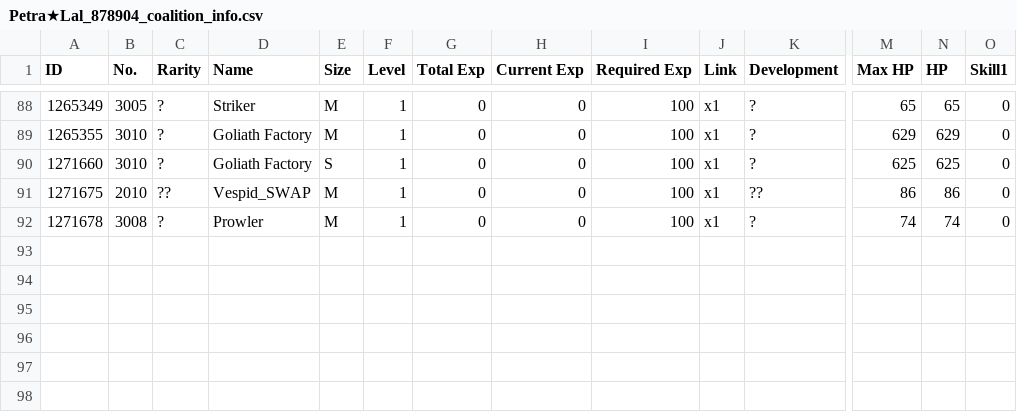
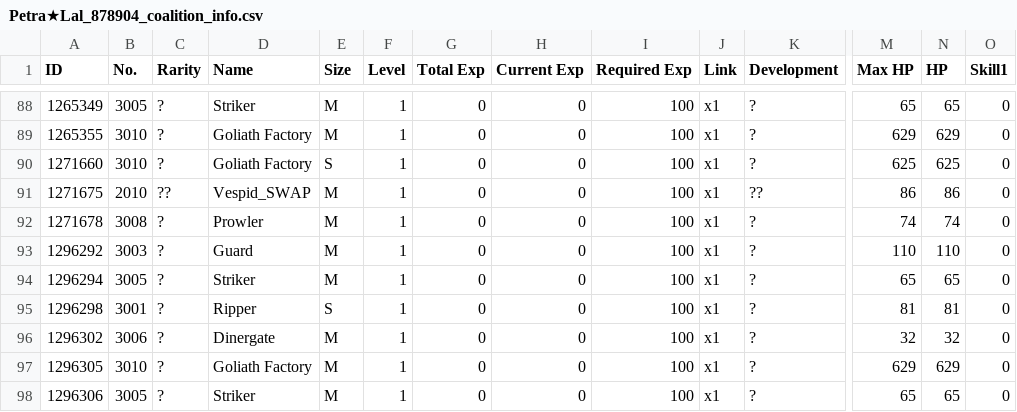
Before and after one commit to TheRealPetraLal/Info, a CSV file: Petra★Lal_878904_coalition_info.csv, drawn as a sheet; only a part is shown, gaps mark what is left out; rows hold the shown columns only; the diff names each change by its address in the sheet, - before the commit and + after, or states it on an @@ line.

```diff
--- a/Petra★Lal_878904_coalition_info.csv
+++ b/Petra★Lal_878904_coalition_info.csv
+row 93: 1296292 | 3003 | ? | Guard | M | 1 | 0 | 0 | 100 | x1 | ? | 110 | 110 | 0
+row 94: 1296294 | 3005 | ? | Striker | M | 1 | 0 | 0 | 100 | x1 | ? | 65 | 65 | 0
+row 95: 1296298 | 3001 | ? | Ripper | S | 1 | 0 | 0 | 100 | x1 | ? | 81 | 81 | 0
+row 96: 1296302 | 3006 | ? | Dinergate | M | 1 | 0 | 0 | 100 | x1 | ? | 32 | 32 | 0
+row 97: 1296305 | 3010 | ? | Goliath Factory | M | 1 | 0 | 0 | 100 | x1 | ? | 629 | 629 | 0
+row 98: 1296306 | 3005 | ? | Striker | M | 1 | 0 | 0 | 100 | x1 | ? | 65 | 65 | 0
```
Also changed, not shown: Petra★Lal_878904__theater_optimize_team.csv, Petra★Lal_878904_doll_info.csv, 4 other files.
